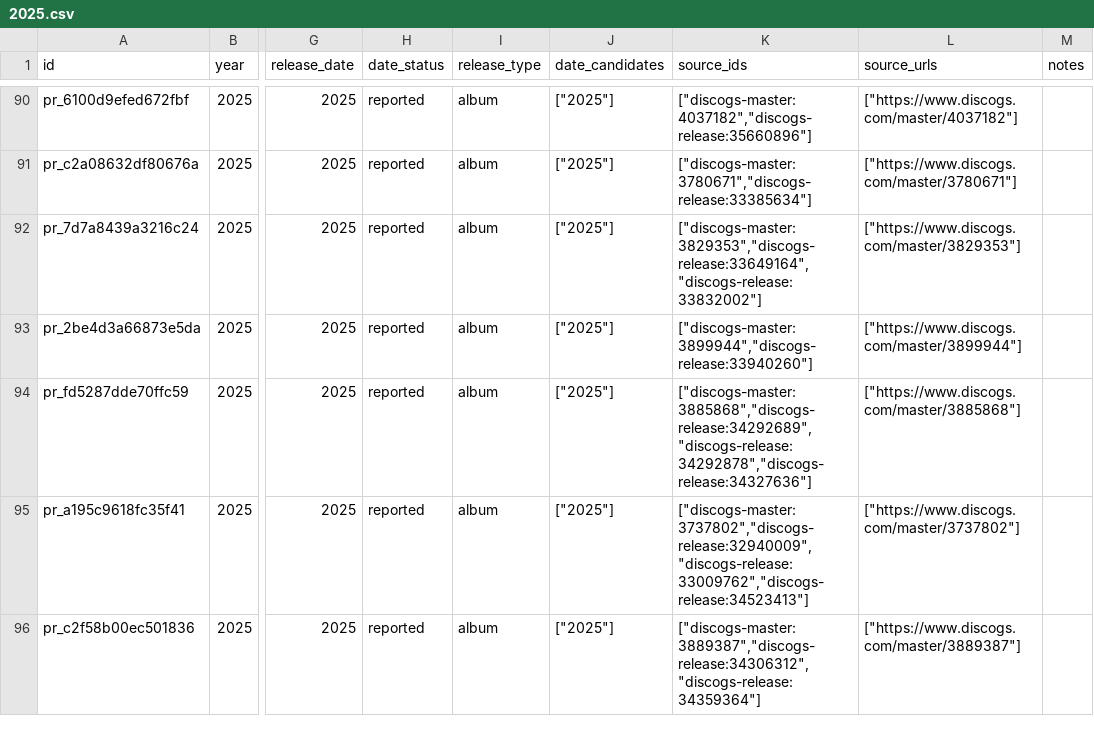
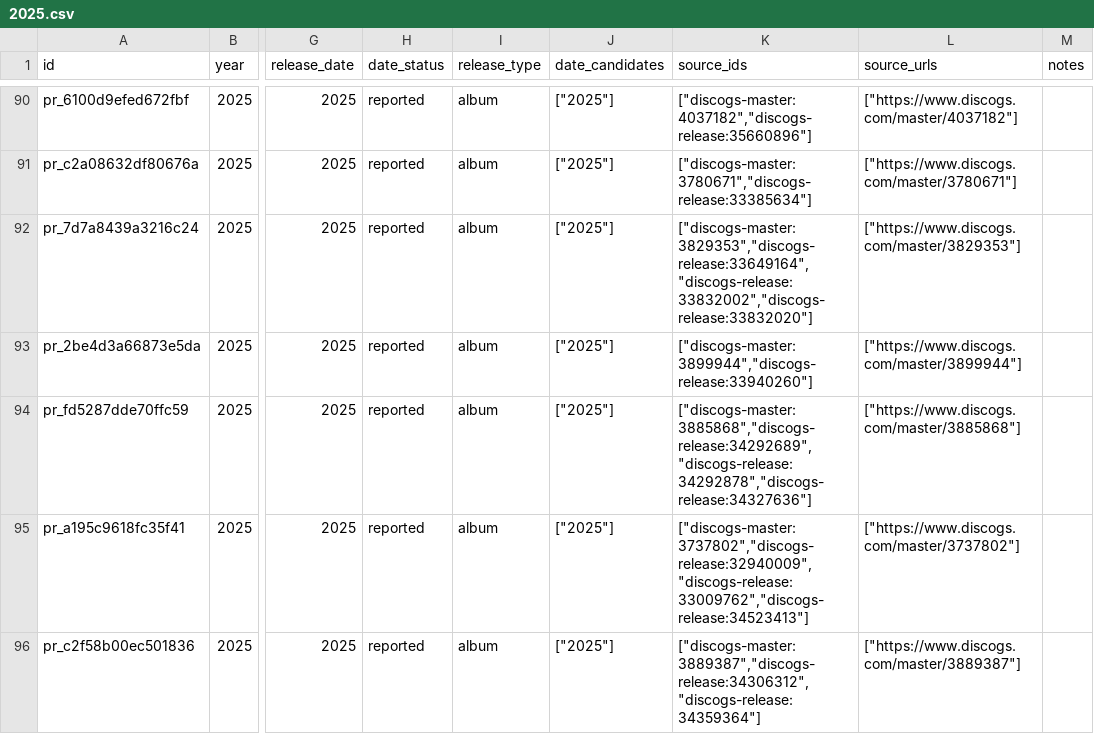
Before and after one commit to dkozynko/music-album-releases, a CSV file: releases/post-rock/2025.csv, drawn as a sheet; only a part is shown, gaps mark what is left out; the diff names each change by its address in the sheet, - before the commit and + after, or states it on an @@ line.

```diff
--- a/releases/post-rock/2025.csv
+++ b/releases/post-rock/2025.csv
-K92 (source_ids): ["discogs-master:3829353","discogs-release:33649164","discogs-release:33832002"]
+K92 (source_ids): ["discogs-master:3829353","discogs-release:33649164","discogs-release:33832002","discogs-release:33832020"]
```
Also changed, not shown: releases/post-rock/2026.csv, 1 other file.
